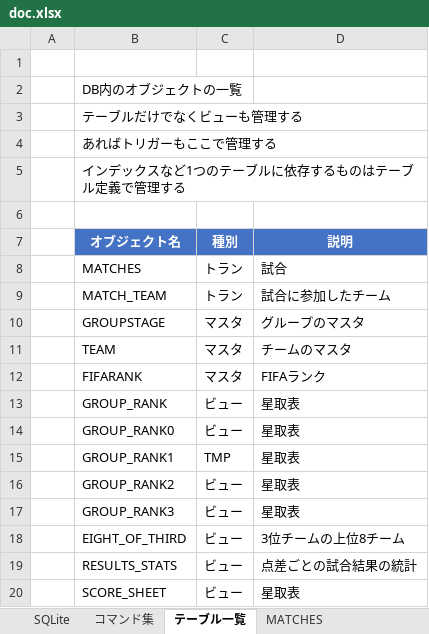
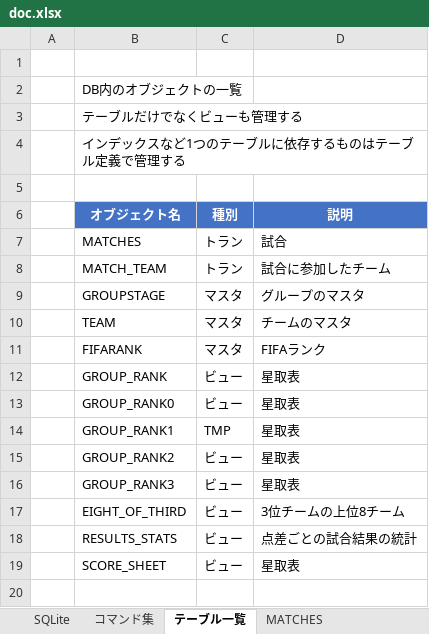
Before and after one commit to Mizuki0419/worldcup, an Excel workbook: doc.xlsx, sheet テーブル一覧, drawn as a sheet; values as stored, in another font and other column widths than the file's, no borders; the diff names each change by its address in the sheet, - before the commit and + after, or states it on an @@ line.

```diff
--- a/doc.xlsx (sheet テーブル一覧)
+++ b/doc.xlsx (sheet テーブル一覧)
-row 4:  | あればトリガーもここで管理する
```
Also changed, not shown: sheet MATCH_TEAM, sheet RESULTS_STATS_抽出, sheet コマンド集, sheet RESULTS_STATS, 5 other files.
